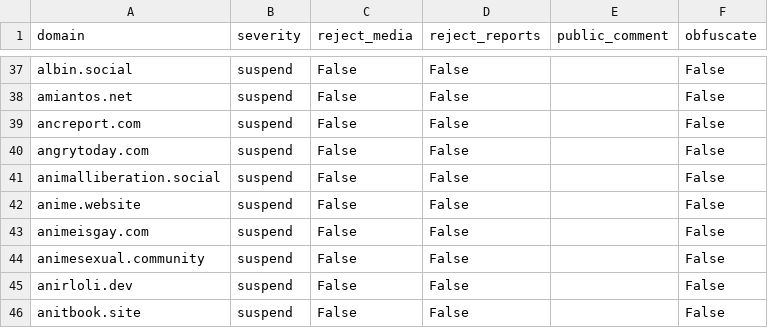
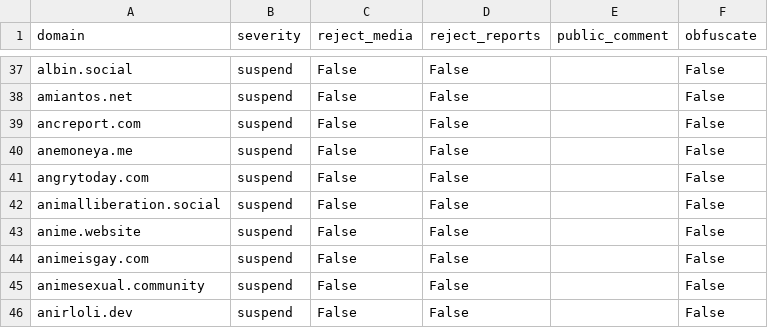
Before and after one commit to sgrigson/oliphant, a CSV file: blocklists/rage.love.csv, drawn as a sheet; only a part is shown, gaps mark what is left out; the shorter side is filled out with more unchanged rows.

Commit message:
automated commit on 2023-04-12 10:00:14

```diff
--- a/blocklists/rage.love.csv
+++ b/blocklists/rage.love.csv
@@ -39,2 +39,3 @@ amiantos.net,suspend,False,False,,False
 ancreport.com,suspend,False,False,,False
+anemoneya.me,suspend,False,False,,False
 angrytoday.com,suspend,False,False,,False
```
